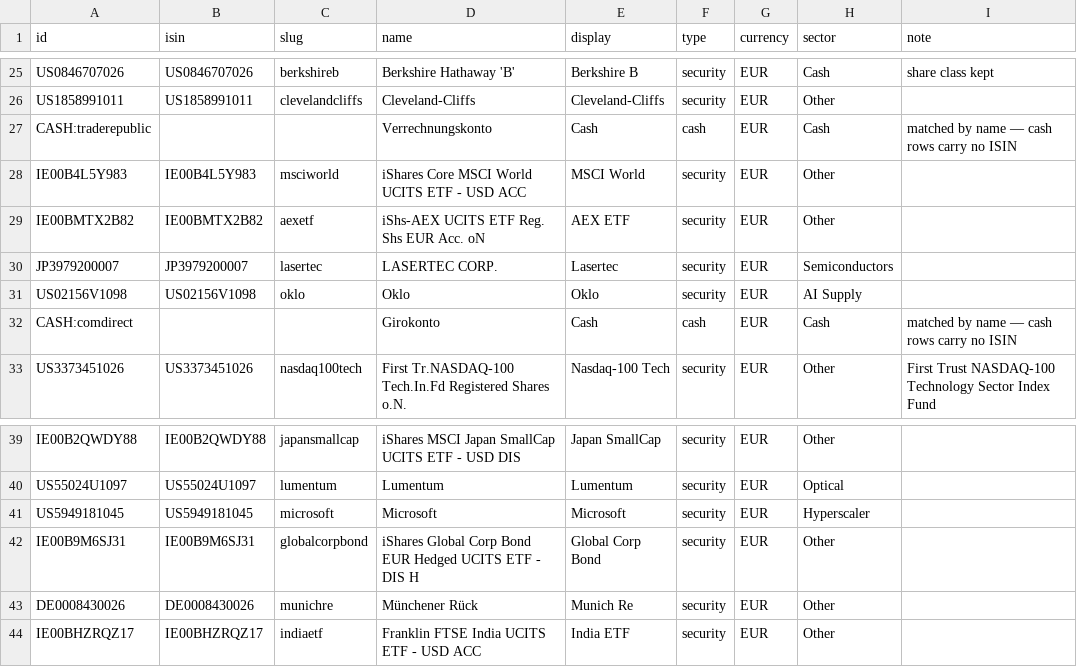
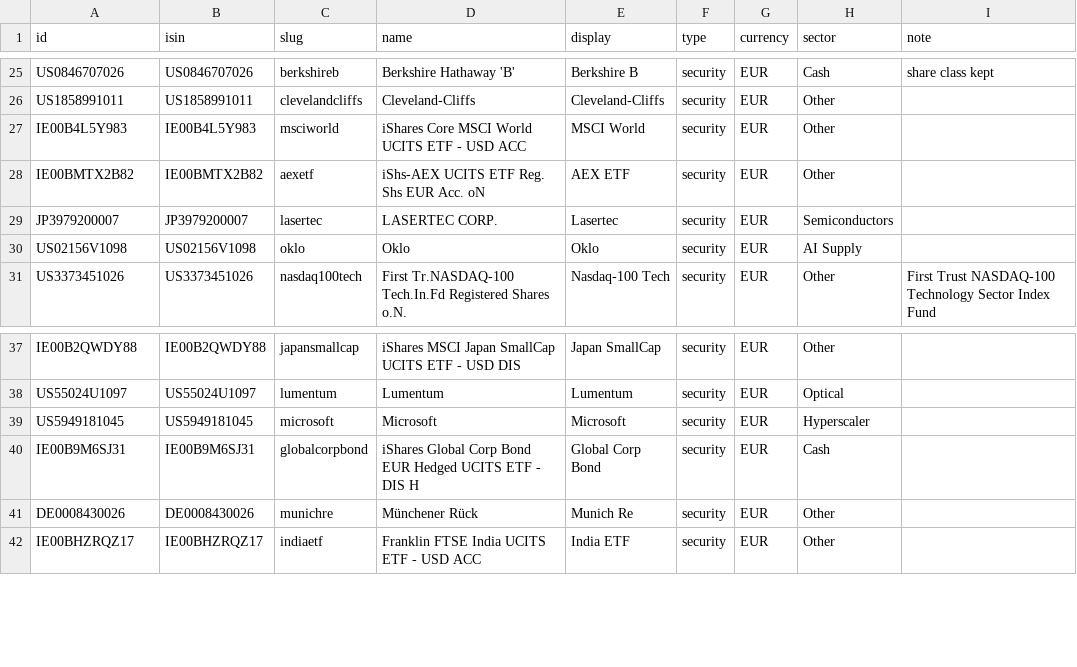
Before and after one commit to cajhin/PortfolioViz, a CSV file: registry/instruments.csv, drawn as a sheet; only a part is shown, gaps mark what is left out.

```diff
--- a/registry/instruments.csv
+++ b/registry/instruments.csv
@@ -26,3 +26,2 @@ US0846707026,US0846707026,berkshireb,Berkshire Hathaway 'B',Berkshire B,security
 US1858991011,US1858991011,clevelandcliffs,Cleveland-Cliffs,Cleveland-Cliffs,security,EUR,Other,
-CASH:traderepublic,,,Verrechnungskonto,Cash,cash,EUR,Cash,matched by name — cash rows carry no ISIN
 IE00B4L5Y983,IE00B4L5Y983,msciworld,iShares Core MSCI World UCITS ETF - USD ACC,MSCI World,security,EUR,Other,
@@ -31,3 +30,2 @@ JP3979200007,JP3979200007,lasertec,LASERTEC CORP.,Lasertec,security,EUR,Semicond
 US02156V1098,US02156V1098,oklo,Oklo,Oklo,security,EUR,AI Supply,
-CASH:comdirect,,,Girokonto,Cash,cash,EUR,Cash,matched by name — cash rows carry no ISIN
 US3373451026,US3373451026,nasdaq100tech,First Tr.NASDAQ-100 Tech.In.Fd Registered Shares o.N.,Nasdaq-100 Tech,security,EUR,Other,First Trust NASDAQ-100 Technology Sector Index Fund
@@ -41,3 +39,3 @@ US55024U1097,US55024U1097,lumentum,Lumentum,Lumentum,security,EUR,Optical,
 US5949181045,US5949181045,microsoft,Microsoft,Microsoft,security,EUR,Hyperscaler,
-IE00B9M6SJ31,IE00B9M6SJ31,globalcorpbond,iShares Global Corp Bond EUR Hedged UCITS ETF - DIS H,Global Corp Bond,security,EUR,Other,
+IE00B9M6SJ31,IE00B9M6SJ31,globalcorpbond,iShares Global Corp Bond EUR Hedged UCITS ETF - DIS H,Global Corp Bond,security,EUR,Cash,
 DE0008430026,DE0008430026,munichre,Münchener Rück,Munich Re,security,EUR,Other,
```
Also changed, not shown: 6 other files.
